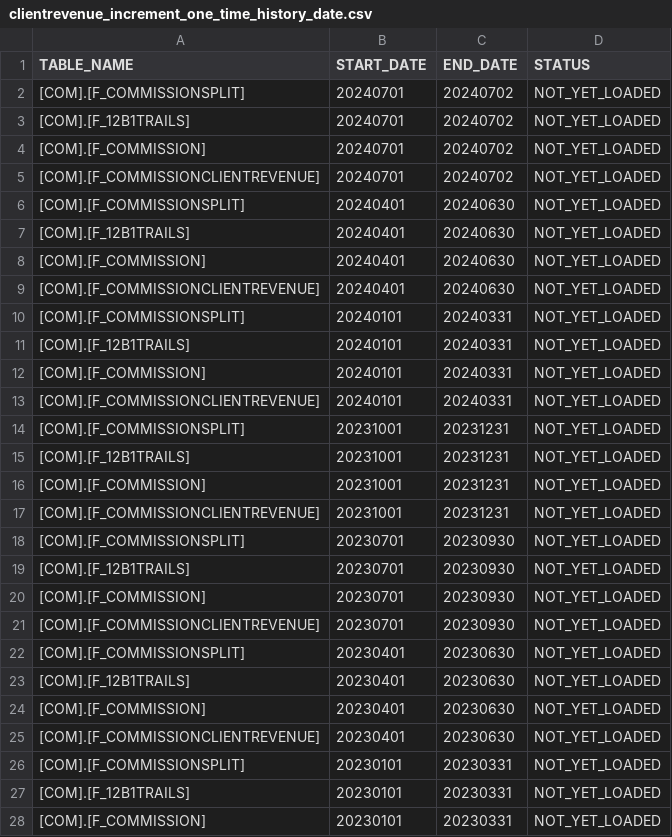
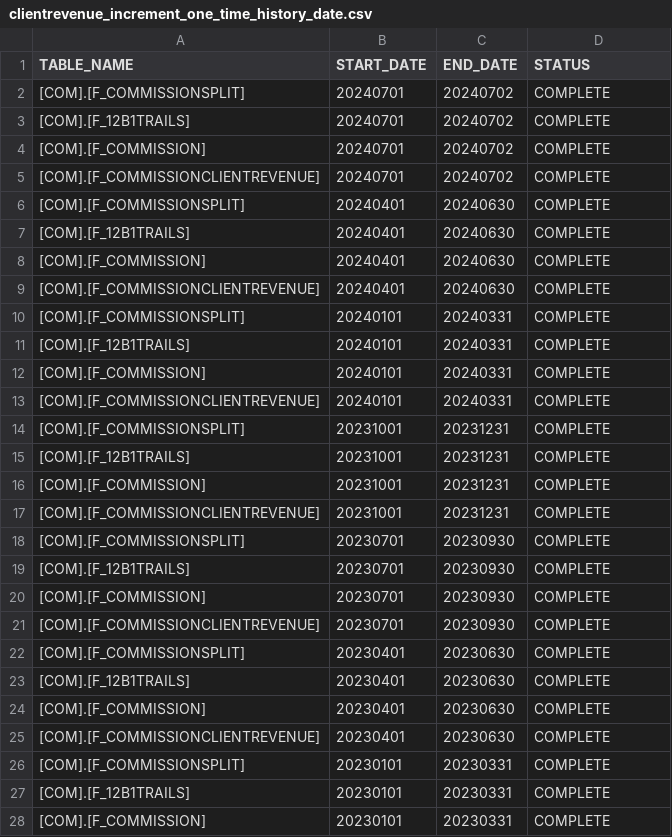
Before and after one commit to paulinjemimabalasubramani/paulinjemimabalasubramani, a CSV file: config/one_time_history/clientrevenue_increment_one_time_history_date.csv, drawn as a sheet; only a part is shown; the diff covers the shown part only.

Commit message:
To completed status in comm

```diff
--- a/config/one_time_history/clientrevenue_increment_one_time_history_date.csv
+++ b/config/one_time_history/clientrevenue_increment_one_time_history_date.csv
@@ -1,28 +1,28 @@
 TABLE_NAME,START_DATE,END_DATE,STATUS
-[COM].[F_COMMISSIONSPLIT],20240701,20240702,NOT_YET_LOADED
-[COM].[F_12B1TRAILS],20240701,20240702,NOT_YET_LOADED
-[COM].[F_COMMISSION],20240701,20240702,NOT_YET_LOADED
-[COM].[F_COMMISSIONCLIENTREVENUE],20240701,20240702,NOT_YET_LOADED
-[COM].[F_COMMISSIONSPLIT],20240401,20240630,NOT_YET_LOADED
-[COM].[F_12B1TRAILS],20240401,20240630,NOT_YET_LOADED
-[COM].[F_COMMISSION],20240401,20240630,NOT_YET_LOADED
-[COM].[F_COMMISSIONCLIENTREVENUE],20240401,20240630,NOT_YET_LOADED
-[COM].[F_COMMISSIONSPLIT],20240101,20240331,NOT_YET_LOADED
-[COM].[F_12B1TRAILS],20240101,20240331,NOT_YET_LOADED
-[COM].[F_COMMISSION],20240101,20240331,NOT_YET_LOADED
-[COM].[F_COMMISSIONCLIENTREVENUE],20240101,20240331,NOT_YET_LOADED
-[COM].[F_COMMISSIONSPLIT],20231001,20231231,NOT_YET_LOADED
-[COM].[F_12B1TRAILS],20231001,20231231,NOT_YET_LOADED
-[COM].[F_COMMISSION],20231001,20231231,NOT_YET_LOADED
-[COM].[F_COMMISSIONCLIENTREVENUE],20231001,20231231,NOT_YET_LOADED
-[COM].[F_COMMISSIONSPLIT],20230701,20230930,NOT_YET_LOADED
-[COM].[F_12B1TRAILS],20230701,20230930,NOT_YET_LOADED
-[COM].[F_COMMISSION],20230701,20230930,NOT_YET_LOADED
-[COM].[F_COMMISSIONCLIENTREVENUE],20230701,20230930,NOT_YET_LOADED
-[COM].[F_COMMISSIONSPLIT],20230401,20230630,NOT_YET_LOADED
-[COM].[F_12B1TRAILS],20230401,20230630,NOT_YET_LOADED
-[COM].[F_COMMISSION],20230401,20230630,NOT_YET_LOADED
-[COM].[F_COMMISSIONCLIENTREVENUE],20230401,20230630,NOT_YET_LOADED
-[COM].[F_COMMISSIONSPLIT],20230101,20230331,NOT_YET_LOADED
-[COM].[F_12B1TRAILS],20230101,20230331,NOT_YET_LOADED
-[COM].[F_COMMISSION],20230101,20230331,NOT_YET_LOADED
+[COM].[F_COMMISSIONSPLIT],20240701,20240702,COMPLETE
+[COM].[F_12B1TRAILS],20240701,20240702,COMPLETE
+[COM].[F_COMMISSION],20240701,20240702,COMPLETE
+[COM].[F_COMMISSIONCLIENTREVENUE],20240701,20240702,COMPLETE
+[COM].[F_COMMISSIONSPLIT],20240401,20240630,COMPLETE
+[COM].[F_12B1TRAILS],20240401,20240630,COMPLETE
+[COM].[F_COMMISSION],20240401,20240630,COMPLETE
+[COM].[F_COMMISSIONCLIENTREVENUE],20240401,20240630,COMPLETE
+[COM].[F_COMMISSIONSPLIT],20240101,20240331,COMPLETE
+[COM].[F_12B1TRAILS],20240101,20240331,COMPLETE
+[COM].[F_COMMISSION],20240101,20240331,COMPLETE
+[COM].[F_COMMISSIONCLIENTREVENUE],20240101,20240331,COMPLETE
+[COM].[F_COMMISSIONSPLIT],20231001,20231231,COMPLETE
+[COM].[F_12B1TRAILS],20231001,20231231,COMPLETE
+[COM].[F_COMMISSION],20231001,20231231,COMPLETE
+[COM].[F_COMMISSIONCLIENTREVENUE],20231001,20231231,COMPLETE
+[COM].[F_COMMISSIONSPLIT],20230701,20230930,COMPLETE
+[COM].[F_12B1TRAILS],20230701,20230930,COMPLETE
+[COM].[F_COMMISSION],20230701,20230930,COMPLETE
+[COM].[F_COMMISSIONCLIENTREVENUE],20230701,20230930,COMPLETE
+[COM].[F_COMMISSIONSPLIT],20230401,20230630,COMPLETE
+[COM].[F_12B1TRAILS],20230401,20230630,COMPLETE
+[COM].[F_COMMISSION],20230401,20230630,COMPLETE
+[COM].[F_COMMISSIONCLIENTREVENUE],20230401,20230630,COMPLETE
+[COM].[F_COMMISSIONSPLIT],20230101,20230331,COMPLETE
+[COM].[F_12B1TRAILS],20230101,20230331,COMPLETE
+[COM].[F_COMMISSION],20230101,20230331,COMPLETE
```
Also changed, not shown: 81 edited cells elsewhere in this file.
